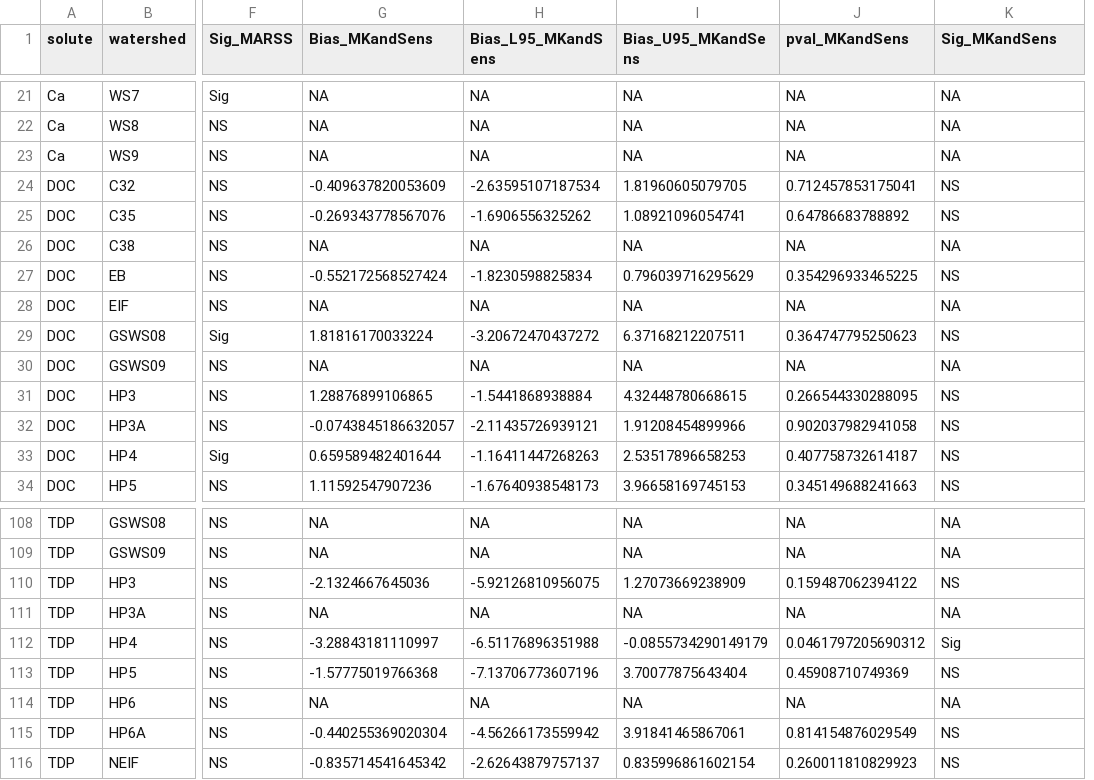
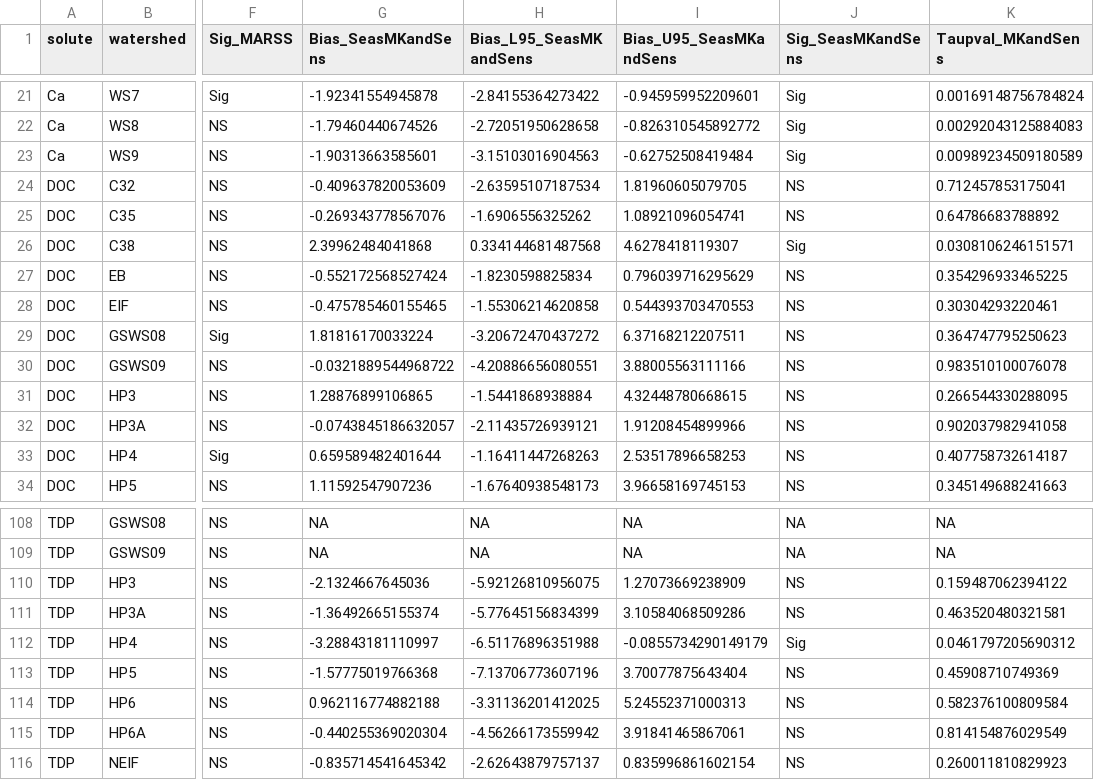
Before and after one commit to mdscheuerell/bgc_meta, a CSV file: Tables/08_MARSS_seasSensSlops_BiasTable.csv, drawn as a sheet; only a part is shown, gaps mark what is left out; removed rows and columns are numbered as before the commit, all else as after; the diff covers the shown part only; the diff names each change by its address in the sheet, - before the commit and + after, or states it on an @@ line.

```diff
--- a/Tables/08_MARSS_seasSensSlops_BiasTable.csv
+++ b/Tables/08_MARSS_seasSensSlops_BiasTable.csv
-column J (pval_MKandSens), rows 21-34: NA | NA | NA | 0.712457853175041 | 0.64786683788892 | NA | 0.354296933465225 | NA | 0.364747795250623 | NA | 0.266544330288095 | 0.902037982941058 | 0.407758732614187 | 0.345149688241663; rows 108-116: NA | NA | 0.159487062394122 | NA | 0.0461797205690312 | 0.45908710749369 | NA | 0.814154876029549 | 0.260011810829923
+column K (Taupval_MKandSens), rows 21-34: 0.00169148756784824 | 0.00292043125884083 | 0.00989234509180589 | 0.712457853175041 | 0.64786683788892 | 0.0308106246151571 | 0.354296933465225 | 0.30304293220461 | 0.364747795250623 | 0.983510100076078 | 0.266544330288095 | 0.902037982941058 | 0.407758732614187 | 0.345149688241663; rows 108-116: NA | NA | 0.159487062394122 | 0.463520480321581 | 0.0461797205690312 | 0.45908710749369 | 0.582376100809584 | 0.814154876029549 | 0.260011810829923
-G1: Bias_MKandSens
+G1: Bias_SeasMKandSens
-H1: Bias_L95_MKandSens
+H1: Bias_L95_SeasMKandSens
-I1: Bias_U95_MKandSens
+I1: Bias_U95_SeasMKandSens
-J1: Sig_MKandSens
+J1: Sig_SeasMKandSens
-G21 (Bias_SeasMKandSens): NA
+G21 (Bias_SeasMKandSens): -1.92341554945878
-H21 (Bias_L95_SeasMKandSens): NA
+H21 (Bias_L95_SeasMKandSens): -2.84155364273422
-I21 (Bias_U95_SeasMKandSens): NA
+I21 (Bias_U95_SeasMKandSens): -0.945959952209601
-J21:J23 (Sig_SeasMKandSens): NA
+J21:J23 (Sig_SeasMKandSens): Sig
-G22 (Bias_SeasMKandSens): NA
+G22 (Bias_SeasMKandSens): -1.79460440674526
-H22 (Bias_L95_SeasMKandSens): NA
+H22 (Bias_L95_SeasMKandSens): -2.72051950628658
-I22 (Bias_U95_SeasMKandSens): NA
+I22 (Bias_U95_SeasMKandSens): -0.826310545892772
-G23 (Bias_SeasMKandSens): NA
+G23 (Bias_SeasMKandSens): -1.90313663585601
-H23 (Bias_L95_SeasMKandSens): NA
+H23 (Bias_L95_SeasMKandSens): -3.15103016904563
-I23 (Bias_U95_SeasMKandSens): NA
+I23 (Bias_U95_SeasMKandSens): -0.62752508419484
-G26 (Bias_SeasMKandSens): NA
+G26 (Bias_SeasMKandSens): 2.39962484041868
-H26 (Bias_L95_SeasMKandSens): NA
+H26 (Bias_L95_SeasMKandSens): 0.334144681487568
-I26 (Bias_U95_SeasMKandSens): NA
+I26 (Bias_U95_SeasMKandSens): 4.6278418119307
-J26 (Sig_SeasMKandSens): NA
+J26 (Sig_SeasMKandSens): Sig
-G28 (Bias_SeasMKandSens): NA
+G28 (Bias_SeasMKandSens): -0.475785460155465
-H28 (Bias_L95_SeasMKandSens): NA
+H28 (Bias_L95_SeasMKandSens): -1.55306214620858
-I28 (Bias_U95_SeasMKandSens): NA
+I28 (Bias_U95_SeasMKandSens): 0.544393703470553
-J28 (Sig_SeasMKandSens): NA
+J28 (Sig_SeasMKandSens): NS
-G30 (Bias_SeasMKandSens): NA
+G30 (Bias_SeasMKandSens): -0.0321889544968722
-H30 (Bias_L95_SeasMKandSens): NA
+H30 (Bias_L95_SeasMKandSens): -4.20886656080551
-I30 (Bias_U95_SeasMKandSens): NA
+I30 (Bias_U95_SeasMKandSens): 3.88005563111166
-J30 (Sig_SeasMKandSens): NA
+J30 (Sig_SeasMKandSens): NS
-G111 (Bias_SeasMKandSens): NA
+G111 (Bias_SeasMKandSens): -1.36492665155374
-H111 (Bias_L95_SeasMKandSens): NA
+H111 (Bias_L95_SeasMKandSens): -5.77645156834399
-I111 (Bias_U95_SeasMKandSens): NA
+I111 (Bias_U95_SeasMKandSens): 3.10584068509286
-J111 (Sig_SeasMKandSens): NA
+J111 (Sig_SeasMKandSens): NS
-G114 (Bias_SeasMKandSens): NA
+G114 (Bias_SeasMKandSens): 0.962116774882188
-H114 (Bias_L95_SeasMKandSens): NA
+H114 (Bias_L95_SeasMKandSens): -3.31136201412025
-I114 (Bias_U95_SeasMKandSens): NA
+I114 (Bias_U95_SeasMKandSens): 5.24552371000313
-J114 (Sig_SeasMKandSens): NA
+J114 (Sig_SeasMKandSens): NS
```
Also changed, not shown: 80 edited cells elsewhere in this file, 3 other files.
